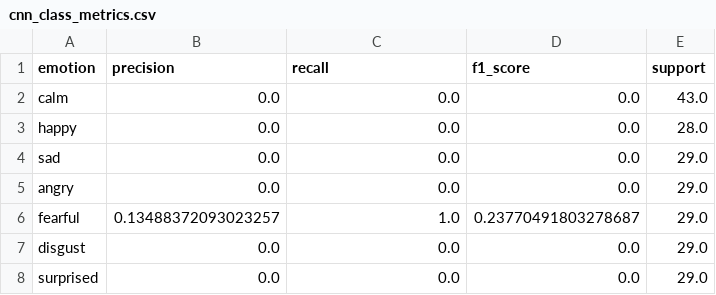
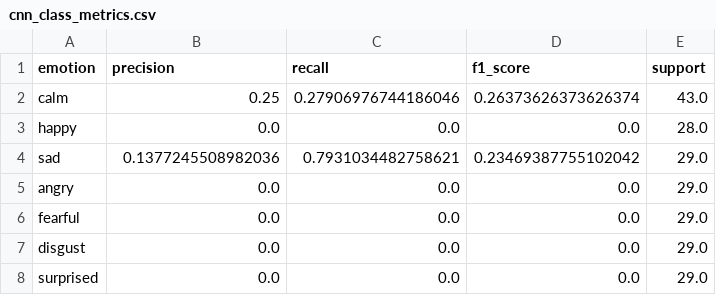
Before and after one commit to Rayyan9477/speech_emotion_classification, a CSV file: results/reports/cnn_class_metrics.csv, drawn as a sheet.

```diff
--- a/results/reports/cnn_class_metrics.csv
+++ b/results/reports/cnn_class_metrics.csv
@@ -1,7 +1,7 @@
 emotion,precision,recall,f1_score,support
-calm,0.0,0.0,0.0,43.0
+calm,0.25,0.27906976744186046,0.26373626373626374,43.0
 happy,0.0,0.0,0.0,28.0
-sad,0.0,0.0,0.0,29.0
+sad,0.1377245508982036,0.7931034482758621,0.23469387755102042,29.0
 angry,0.0,0.0,0.0,29.0
-fearful,0.13488372093023257,1.0,0.23770491803278687,29.0
+fearful,0.0,0.0,0.0,29.0
 disgust,0.0,0.0,0.0,29.0
```
Also changed, not shown: results/visualizations/misclassifications.csv, 23 other files.
